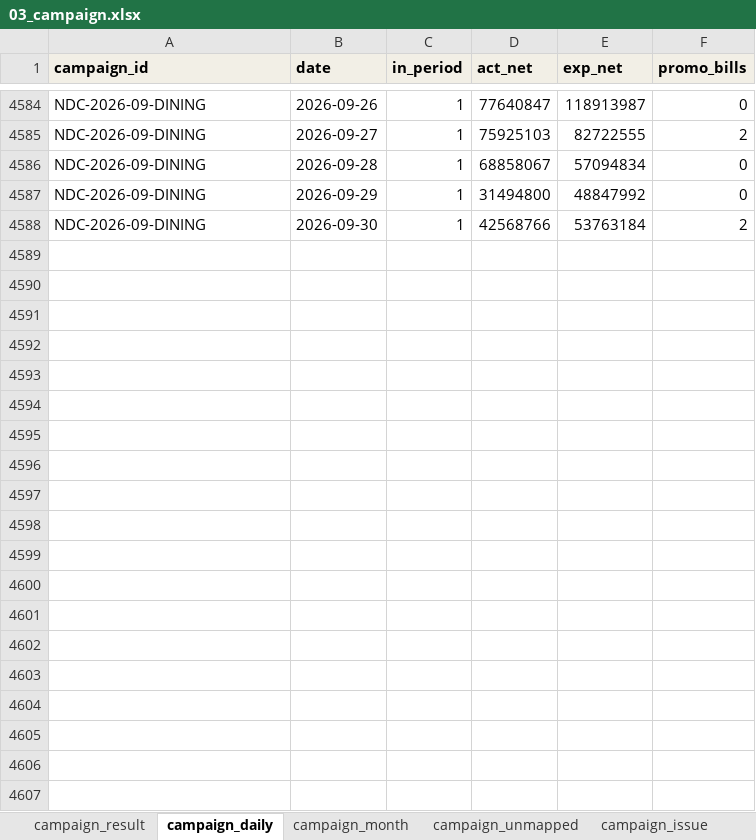
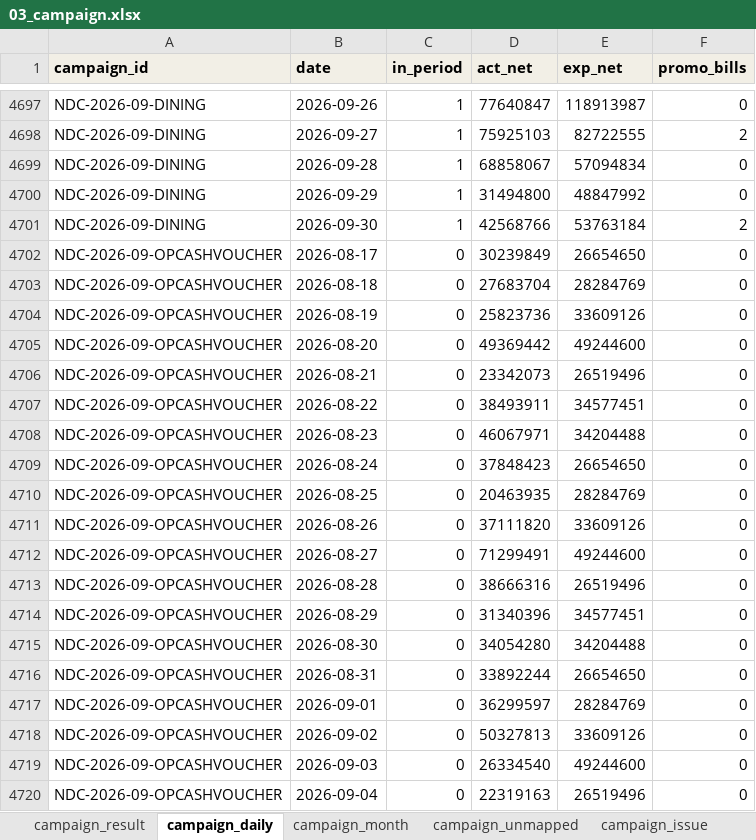
Before and after one commit to atkbluesky/noire-fnb, an Excel workbook: data_input/03_campaign.xlsx, sheet campaign_daily, drawn as a sheet; only a part is shown, gaps mark what is left out; values as stored, in another font and other column widths than the file's, no borders; the diff covers the shown part only; the diff names each change by its address in the sheet, - before the commit and + after, or states it on an @@ line.

```diff
--- a/data_input/03_campaign.xlsx (sheet campaign_daily)
+++ b/data_input/03_campaign.xlsx (sheet campaign_daily)
+row 4702: NDC-2026-09-OPCASHVOUCHER | 2026-08-17 | 0 | 30239849 | 26654650 | 0
+row 4703: NDC-2026-09-OPCASHVOUCHER | 2026-08-18 | 0 | 27683704 | 28284769 | 0
+row 4704: NDC-2026-09-OPCASHVOUCHER | 2026-08-19 | 0 | 25823736 | 33609126 | 0
+row 4705: NDC-2026-09-OPCASHVOUCHER | 2026-08-20 | 0 | 49369442 | 49244600 | 0
+row 4706: NDC-2026-09-OPCASHVOUCHER | 2026-08-21 | 0 | 23342073 | 26519496 | 0
+row 4707: NDC-2026-09-OPCASHVOUCHER | 2026-08-22 | 0 | 38493911 | 34577451 | 0
+row 4708: NDC-2026-09-OPCASHVOUCHER | 2026-08-23 | 0 | 46067971 | 34204488 | 0
+row 4709: NDC-2026-09-OPCASHVOUCHER | 2026-08-24 | 0 | 37848423 | 26654650 | 0
+row 4710: NDC-2026-09-OPCASHVOUCHER | 2026-08-25 | 0 | 20463935 | 28284769 | 0
+row 4711: NDC-2026-09-OPCASHVOUCHER | 2026-08-26 | 0 | 37111820 | 33609126 | 0
+row 4712: NDC-2026-09-OPCASHVOUCHER | 2026-08-27 | 0 | 71299491 | 49244600 | 0
+row 4713: NDC-2026-09-OPCASHVOUCHER | 2026-08-28 | 0 | 38666316 | 26519496 | 0
+row 4714: NDC-2026-09-OPCASHVOUCHER | 2026-08-29 | 0 | 31340396 | 34577451 | 0
+row 4715: NDC-2026-09-OPCASHVOUCHER | 2026-08-30 | 0 | 34054280 | 34204488 | 0
+row 4716: NDC-2026-09-OPCASHVOUCHER | 2026-08-31 | 0 | 33892244 | 26654650 | 0
+row 4717: NDC-2026-09-OPCASHVOUCHER | 2026-09-01 | 0 | 36299597 | 28284769 | 0
+row 4718: NDC-2026-09-OPCASHVOUCHER | 2026-09-02 | 0 | 50327813 | 33609126 | 0
+row 4719: NDC-2026-09-OPCASHVOUCHER | 2026-09-03 | 0 | 26334540 | 49244600 | 0
+row 4720: NDC-2026-09-OPCASHVOUCHER | 2026-09-04 | 0 | 22319163 | 26519496 | 0
```
Also changed, not shown: 284 added rows elsewhere in this sheet, sheet campaign_result, sheet campaign_month, sheet campaign_issue, sheet dim_campaign, sheet campaign_unmapped, sheet pre_plan, 2 more sheets, data_input/04_preeval.xlsx, data_input/05_plan_lock.xlsx, 4 other files.
